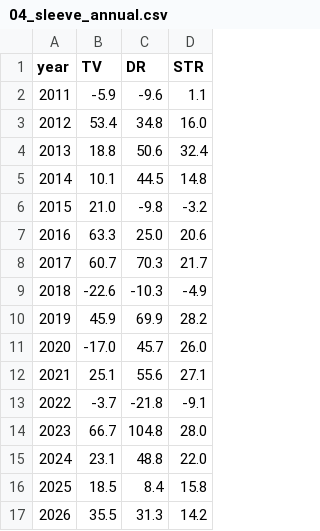
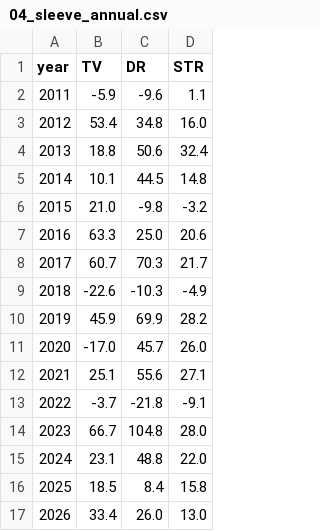
Before and after one commit to Jornvv/VTS-Dashboard, a CSV file: data/v20_report/04_sleeve_annual.csv, drawn as a sheet.

```diff
--- a/data/v20_report/04_sleeve_annual.csv
+++ b/data/v20_report/04_sleeve_annual.csv
@@ -16,2 +16,2 @@ year,TV,DR,STR
 2025,18.5,8.4,15.8
-2026,35.5,31.3,14.2
+2026,33.4,26.0,13.0
```
Also changed, not shown: data/monitoring/signal_history.csv, data/v20_report/01_annual_returns.csv, 6 other files.
